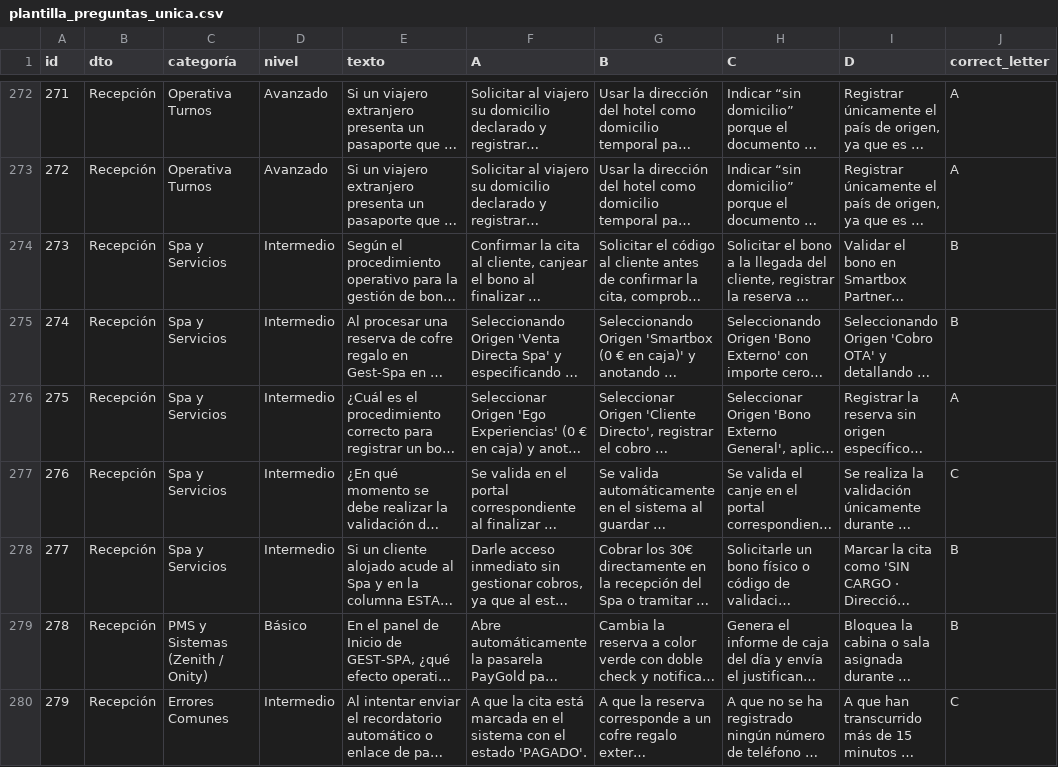
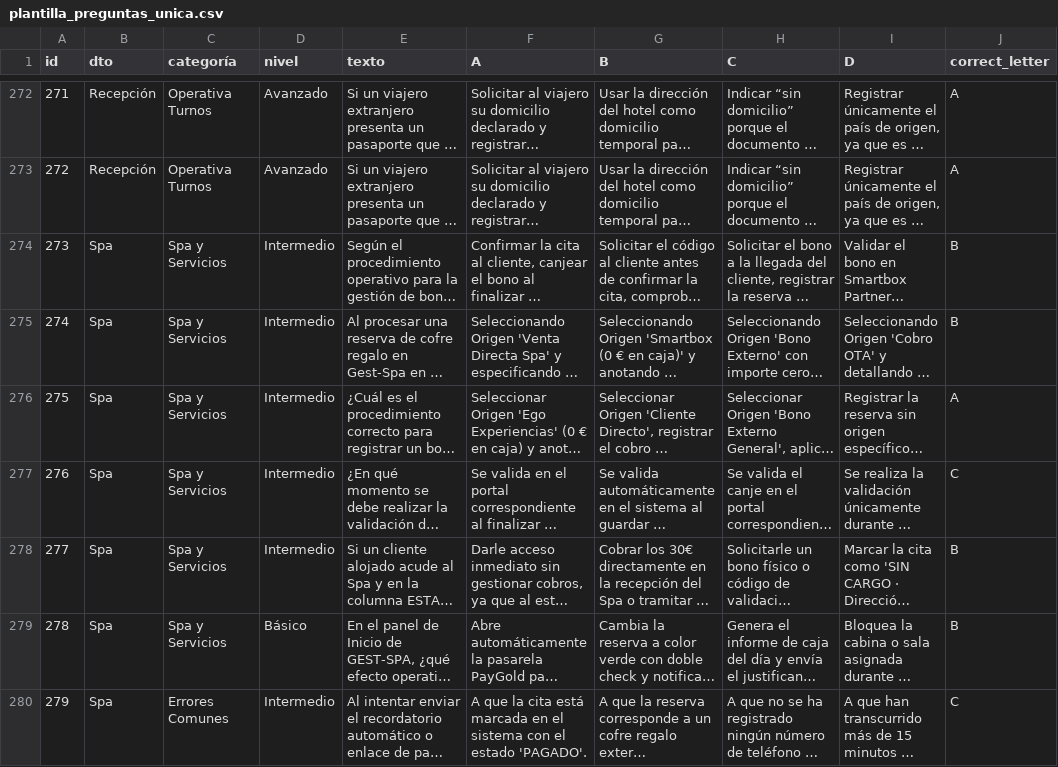
Before and after one commit to Nataliogc/Form.Recep, a CSV file: data/plantilla_preguntas_unica.csv, drawn as a sheet; only a part is shown, gaps mark what is left out; long unchanged cells end in …; the diff names each change by its address in the sheet, - before the commit and + after, or states it on an @@ line.

```diff
--- a/data/plantilla_preguntas_unica.csv
+++ b/data/plantilla_preguntas_unica.csv
-B274:B280 (dto): Recepción
+B274:B280 (dto): Spa
-C279 (categoría): PMS y Sistemas (Zenith / Onity)
+C279 (categoría): Spa y Servicios
```
Also changed, not shown: 9 other files.
